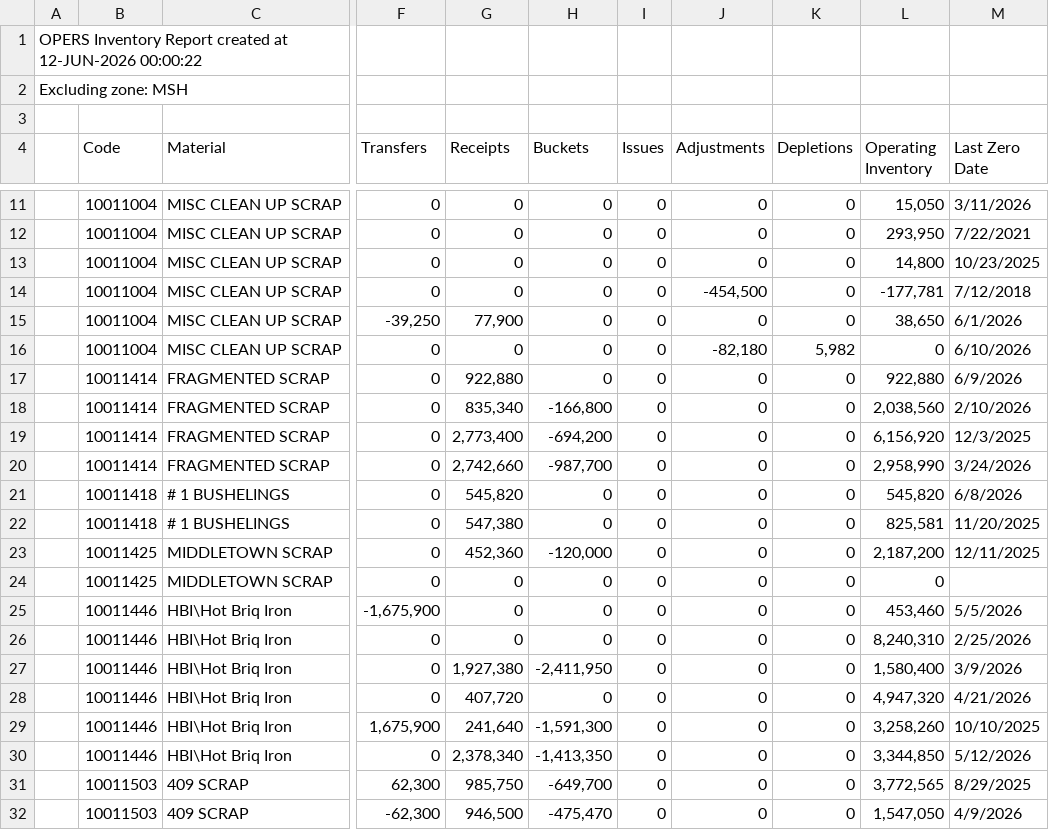
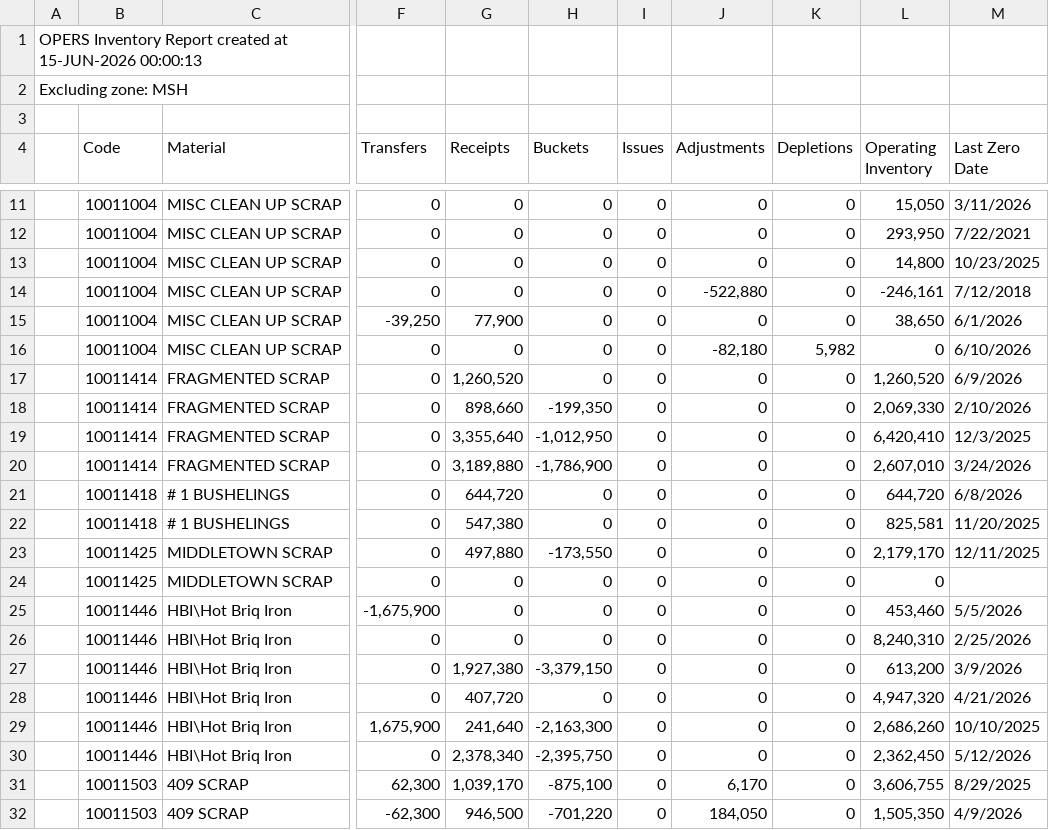
Before and after one commit to Harsco36Map/Yardmap, a CSV file: LatestInventory.csv, drawn as a sheet; only a part is shown, gaps mark what is left out; the diff covers the shown part only; the diff names each change by its address in the sheet, - before the commit and + after, or states it on an @@ line.

Commit message:
Add files via upload

```diff
--- a/LatestInventory.csv
+++ b/LatestInventory.csv
-A1: …created at 12-JUN-2026 00:00:22
+A1: …created at 15-JUN-2026 00:00:13
-J14 (Adjustments): -454,500
+J14 (Adjustments): -522,880
-L14 (Operating Inventory): -177,781
+L14 (Operating Inventory): -246,161
-G17 (Receipts): 922,880
+G17 (Receipts): 1,260,520
-L17 (Operating Inventory): 922,880
+L17 (Operating Inventory): 1,260,520
-G18 (Receipts): 835,340
+G18 (Receipts): 898,660
-H18 (Buckets): -166,800
+H18 (Buckets): -199,350
-L18 (Operating Inventory): 2,038,560
+L18 (Operating Inventory): 2,069,330
-G19 (Receipts): 2,773,400
+G19 (Receipts): 3,355,640
-H19 (Buckets): -694,200
+H19 (Buckets): -1,012,950
-L19 (Operating Inventory): 6,156,920
+L19 (Operating Inventory): 6,420,410
-G20 (Receipts): 2,742,660
+G20 (Receipts): 3,189,880
-H20 (Buckets): -987,700
+H20 (Buckets): -1,786,900
-L20 (Operating Inventory): 2,958,990
+L20 (Operating Inventory): 2,607,010
-G21 (Receipts): 545,820
+G21 (Receipts): 644,720
-L21 (Operating Inventory): 545,820
+L21 (Operating Inventory): 644,720
-G23 (Receipts): 452,360
+G23 (Receipts): 497,880
-H23 (Buckets): -120,000
+H23 (Buckets): -173,550
-L23 (Operating Inventory): 2,187,200
+L23 (Operating Inventory): 2,179,170
-H27 (Buckets): -2,411,950
+H27 (Buckets): -3,379,150
-L27 (Operating Inventory): 1,580,400
+L27 (Operating Inventory): 613,200
-H29 (Buckets): -1,591,300
+H29 (Buckets): -2,163,300
-L29 (Operating Inventory): 3,258,260
+L29 (Operating Inventory): 2,686,260
-H30 (Buckets): -1,413,350
+H30 (Buckets): -2,395,750
-L30 (Operating Inventory): 3,344,850
+L30 (Operating Inventory): 2,362,450
-G31 (Receipts): 985,750
+G31 (Receipts): 1,039,170
-H31 (Buckets): -649,700
+H31 (Buckets): -875,100
-J31 (Adjustments): 0
+J31 (Adjustments): 6,170
-L31 (Operating Inventory): 3,772,565
+L31 (Operating Inventory): 3,606,755
-H32 (Buckets): -475,470
+H32 (Buckets): -701,220
-J32 (Adjustments): 0
+J32 (Adjustments): 184,050
-L32 (Operating Inventory): 1,547,050
+L32 (Operating Inventory): 1,505,350
```
Also changed, not shown: 123 edited cells elsewhere in this file.
